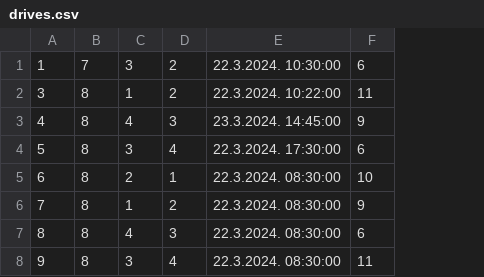
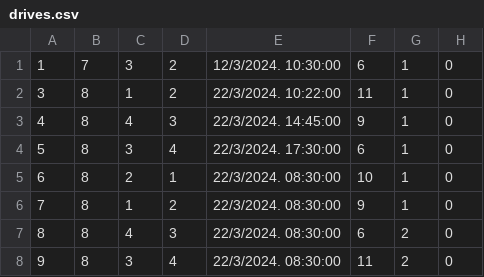
Before and after one commit to ratkovac/Booking-App, a CSV file: Resources/Data/drives.csv, drawn as a sheet; removed rows and columns are numbered as before the commit, all else as after; the diff names each change by its address in the sheet, - before the commit and + after, or states it on an @@ line.

```diff
--- a/Resources/Data/drives.csv
+++ b/Resources/Data/drives.csv
-column E, rows 1-8: 22.3.2024. 10:30:00 | 22.3.2024. 10:22:00 | 23.3.2024. 14:45:00 | 22.3.2024. 17:30:00 | 22.3.2024. 08:30:00 | 22.3.2024. 08:30:00 | 22.3.2024. 08:30:00 | 22.3.2024. 08:30:00
+column E, rows 1-8: 12/3/2024. 10:30:00 | 22/3/2024. 10:22:00 | 22/3/2024. 14:45:00 | 22/3/2024. 17:30:00 | 22/3/2024. 08:30:00 | 22/3/2024. 08:30:00 | 22/3/2024. 08:30:00 | 22/3/2024. 08:30:00
+column G, rows 1-8: 1 | 1 | 1 | 1 | 1 | 1 | 2 | 2
+column H, rows 1-8: all 0
```
Also changed, not shown: Resources/Data/dateRealizations.csv, Resources/Data/locations.csv, 25 other files.
